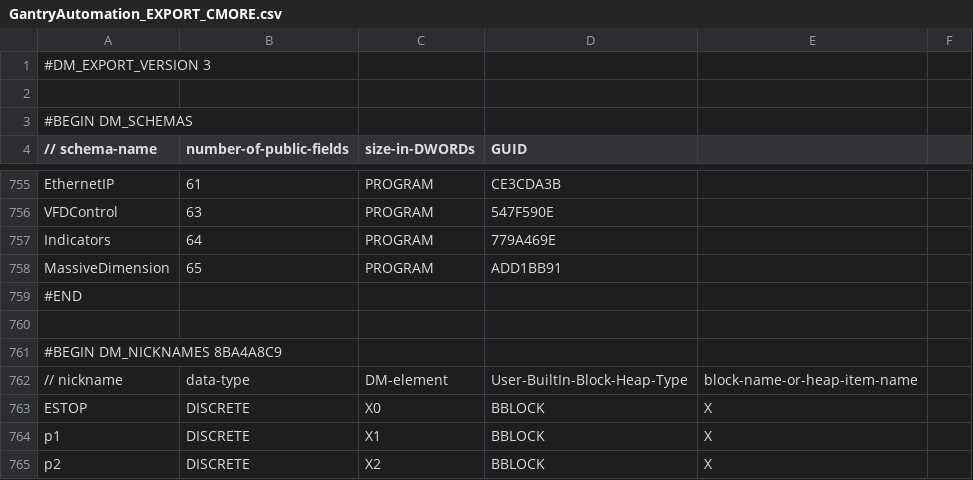
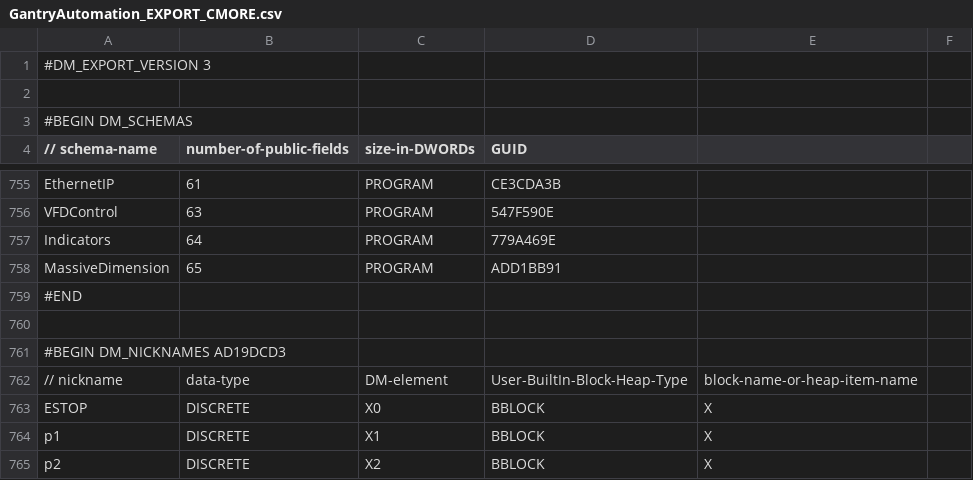
Before and after one commit to senamihodonu/PTRobotics, a CSV file: PLC/GantryAutomation_EXPORT_CMORE.csv, drawn as a sheet; only a part is shown, gaps mark what is left out; the diff covers the shown part only.

```diff
--- a/PLC/GantryAutomation_EXPORT_CMORE.csv
+++ b/PLC/GantryAutomation_EXPORT_CMORE.csv
@@ -760,3 +760,3 @@ MassiveDimension,65,PROGRAM,ADD1BB91
 
-#BEGIN DM_NICKNAMES 8BA4A8C9
+#BEGIN DM_NICKNAMES AD19DCD3
 // nickname, data-type, DM-element, User-BuiltIn-Block-Heap-Type, block-name-or-heap-item-name
```
Also changed, not shown: 8 added rows and 3 removed rows elsewhere in this file, 1 other file.
